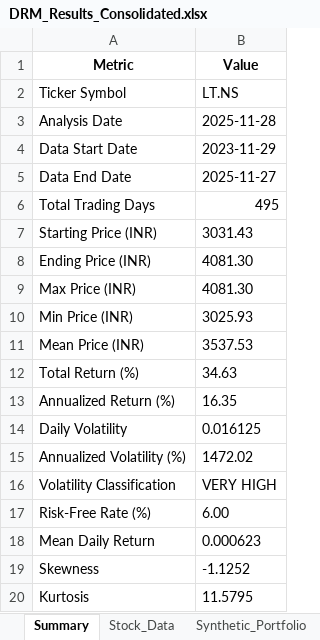
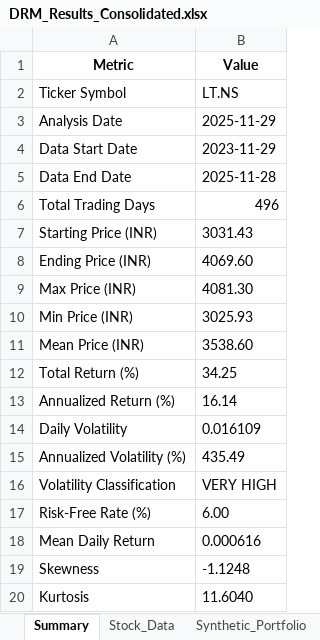
Before and after one commit to AmRitJain0442/DRM-GA, an Excel workbook: DRM_Output/DRM_Results_Consolidated.xlsx, sheet Summary, drawn as a sheet; values as stored, in another font and other column widths than the file's, no borders; the diff names each change by its address in the sheet, - before the commit and + after, or states it on an @@ line.

```diff
--- a/DRM_Output/DRM_Results_Consolidated.xlsx (sheet Summary)
+++ b/DRM_Output/DRM_Results_Consolidated.xlsx (sheet Summary)
-B3 (Value): 2025-11-28
+B3 (Value): 2025-11-29
-B5 (Value): 2025-11-27
+B5 (Value): 2025-11-28
-B6 (Value): 495
+B6 (Value): 496
-B8 (Value): 4081.30
+B8 (Value): 4069.60
-B11 (Value): 3537.53
+B11 (Value): 3538.60
-B12 (Value): 34.63
+B12 (Value): 34.25
-B13 (Value): 16.35
+B13 (Value): 16.14
-B14 (Value): 0.016125
+B14 (Value): 0.016109
-B15 (Value): 1472.02
+B15 (Value): 435.49
-B18 (Value): 0.000623
+B18 (Value): 0.000616
-B19 (Value): -1.1252
+B19 (Value): -1.1248
-B20 (Value): 11.5795
+B20 (Value): 11.6040
```
Also changed, not shown: sheet Synthetic_Portfolio, sheet Delta_Analysis, sheet Vega_Analysis, sheet Stock_Data, sheet Binomial_Convergence, sheet Option_Pricing, 1 more sheet, DRM_Output/2_Stock_Data.xlsx, DRM_Output/3_Synthetic_Portfolio.xlsx, 41 other files.
